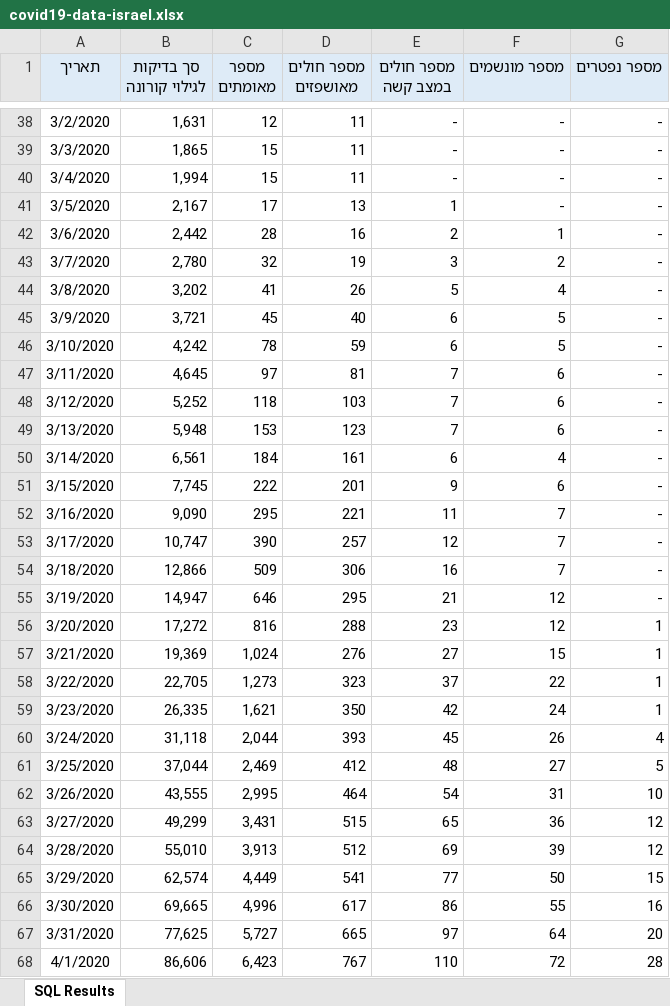
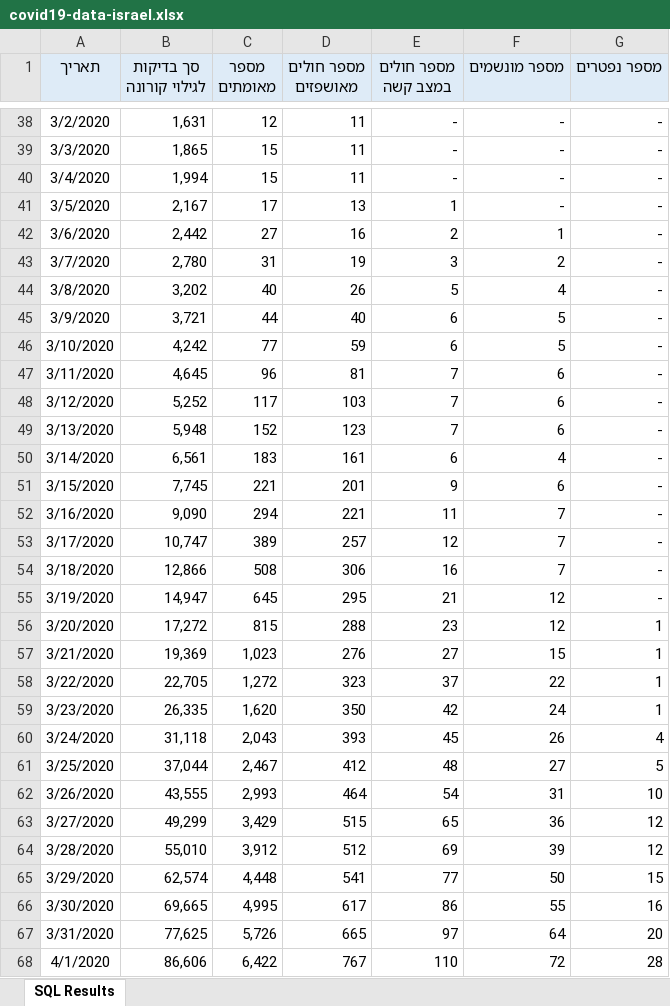
Before and after one commit to yuval-harpaz/covid-19-israel-matlab, an Excel workbook: data/Israel/covid19-data-israel.xlsx, sheet SQL Results, drawn as a sheet; only a part is shown, gaps mark what is left out; values as stored, in another font and other column widths than the file's, no borders; the diff covers the shown part only; the diff names each change by its address in the sheet, - before the commit and + after, or states it on an @@ line.

```diff
--- a/data/Israel/covid19-data-israel.xlsx (sheet SQL Results)
+++ b/data/Israel/covid19-data-israel.xlsx (sheet SQL Results)
-C42 (מספר מאומתים): 28
+C42 (מספר מאומתים): 27
-C43 (מספר מאומתים): 32
+C43 (מספר מאומתים): 31
-C44 (מספר מאומתים): 41
+C44 (מספר מאומתים): 40
-C45 (מספר מאומתים): 45
+C45 (מספר מאומתים): 44
-C46 (מספר מאומתים): 78
+C46 (מספר מאומתים): 77
-C47 (מספר מאומתים): 97
+C47 (מספר מאומתים): 96
-C48 (מספר מאומתים): 118
+C48 (מספר מאומתים): 117
-C49 (מספר מאומתים): 153
+C49 (מספר מאומתים): 152
-C50 (מספר מאומתים): 184
+C50 (מספר מאומתים): 183
-C51 (מספר מאומתים): 222
+C51 (מספר מאומתים): 221
-C52 (מספר מאומתים): 295
+C52 (מספר מאומתים): 294
-C53 (מספר מאומתים): 390
+C53 (מספר מאומתים): 389
-C54 (מספר מאומתים): 509
+C54 (מספר מאומתים): 508
-C55 (מספר מאומתים): 646
+C55 (מספר מאומתים): 645
-C56 (מספר מאומתים): 816
+C56 (מספר מאומתים): 815
-C57 (מספר מאומתים): 1,024
+C57 (מספר מאומתים): 1,023
-C58 (מספר מאומתים): 1,273
+C58 (מספר מאומתים): 1,272
-C59 (מספר מאומתים): 1,621
+C59 (מספר מאומתים): 1,620
-C60 (מספר מאומתים): 2,044
+C60 (מספר מאומתים): 2,043
-C61 (מספר מאומתים): 2,469
+C61 (מספר מאומתים): 2,467
-C62 (מספר מאומתים): 2,995
+C62 (מספר מאומתים): 2,993
-C63 (מספר מאומתים): 3,431
+C63 (מספר מאומתים): 3,429
-C64 (מספר מאומתים): 3,913
+C64 (מספר מאומתים): 3,912
-C65 (מספר מאומתים): 4,449
+C65 (מספר מאומתים): 4,448
-C66 (מספר מאומתים): 4,996
+C66 (מספר מאומתים): 4,995
-C67 (מספר מאומתים): 5,727
+C67 (מספר מאומתים): 5,726
-C68 (מספר מאומתים): 6,423
+C68 (מספר מאומתים): 6,422
```
Also changed, not shown: 3 added rows and 30 edited cells elsewhere in this sheet, 19 other files.
